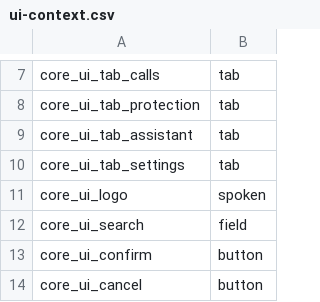
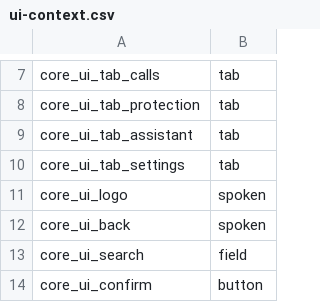
Before and after one commit to 123Anujyadav/aegis-voice-agent, a CSV file: tools/i18n/ui-context.csv, drawn as a sheet; only a part is shown, gaps mark what is left out; the shorter side is filled out with more unchanged rows; the diff names each change by its address in the sheet, - before the commit and + after, or states it on an @@ line.

```diff
--- a/tools/i18n/ui-context.csv
+++ b/tools/i18n/ui-context.csv
+row 12: core_ui_back | spoken
```
Also changed, not shown: docs/translation/worksheets/hi.csv, docs/translation/worksheets/kn.csv, 15 other files.
